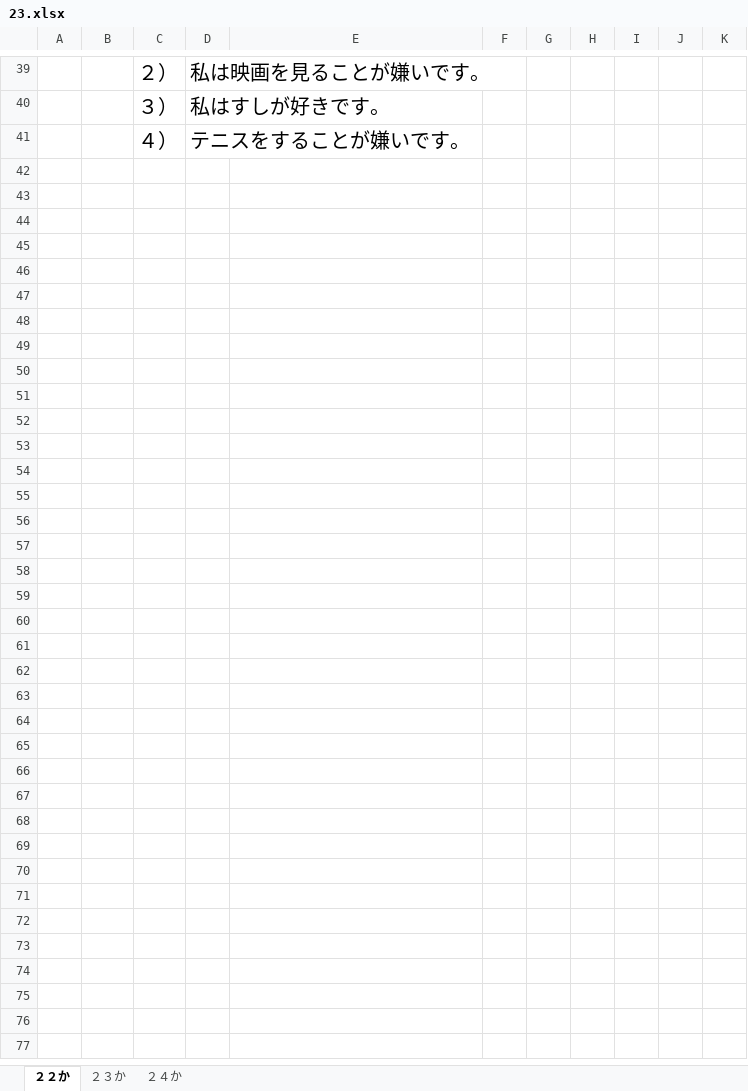
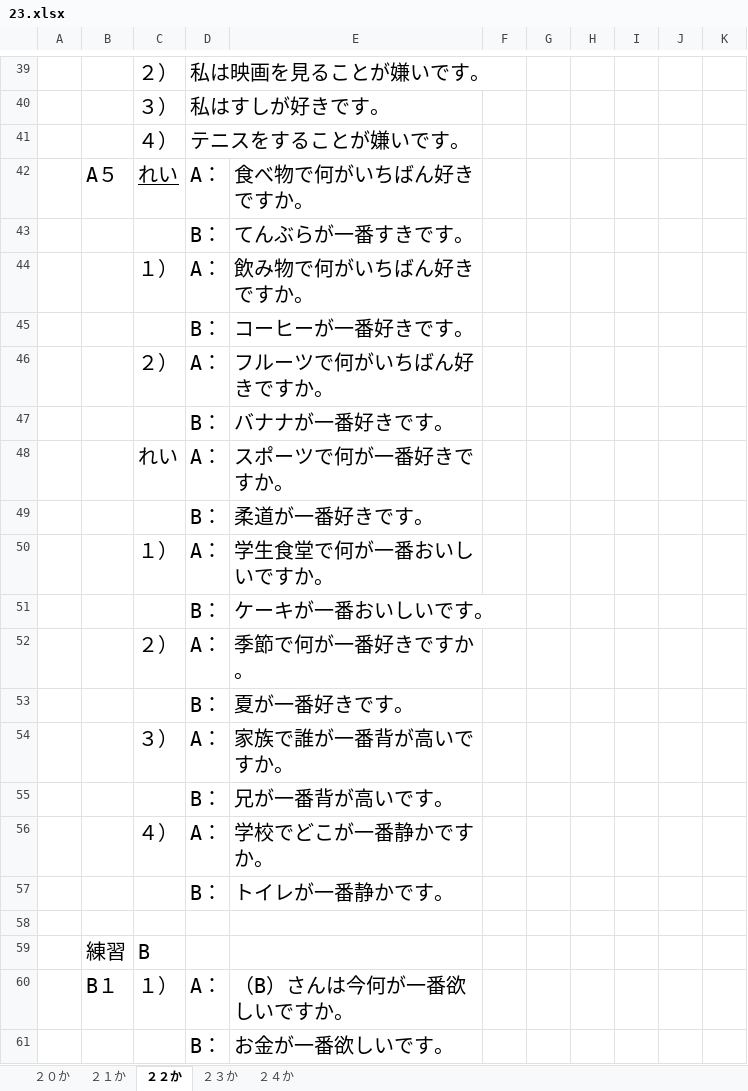
Before and after one commit to Nixforest/MyProjects, an Excel workbook: 20150211_Japanese/20150210_Practice/23.xlsx, sheet ２２か, drawn as a sheet; only a part is shown, gaps mark what is left out; values as stored, in another font and other column widths than the file's, no borders; the diff covers the shown part only; the diff names each change by its address in the sheet, - before the commit and + after, or states it on an @@ line.

Commit message:
[Japanese] Practice 22

```diff
--- a/20150211_Japanese/20150210_Practice/23.xlsx (sheet ２２か)
+++ b/20150211_Japanese/20150210_Practice/23.xlsx (sheet ２２か)
+sheet tab: ２０か
+sheet tab: ２１か
+row 42:  | A５ | れい | A： | 食べ物で何がいちばん好きですか。
+row 43:  |  |  | B： | てんぶらが一番すきです。
+row 44:  |  | １） | A： | 飲み物で何がいちばん好きですか。
+row 45:  |  |  | B： | コーヒーが一番好きです。
+row 46:  |  | ２） | A： | フルーツで何がいちばん好きですか。
+row 47:  |  |  | B： | バナナが一番好きです。
+row 48:  |  | れい | A： | スポーツで何が一番好きですか。
+row 49:  |  |  | B： | 柔道が一番好きです。
+row 50:  |  | １） | A： | 学生食堂で何が一番おいしいですか。
+row 51:  |  |  | B： | ケーキが一番おいしいです。
+row 52:  |  | ２） | A： | 季節で何が一番好きですか。
+row 53:  |  |  | B： | 夏が一番好きです。
+row 54:  |  | ３） | A： | 家族で誰が一番背が高いですか。
+row 55:  |  |  | B： | 兄が一番背が高いです。
+row 56:  |  | ４） | A： | 学校でどこが一番静かですか。
+row 57:  |  |  | B： | トイレが一番静かです。
+row 58: (empty)
+row 59:  | 練習 | B
+row 60:  | B１ | １） | A： | （B）さんは今何が一番欲しいですか。
+row 61:  |  |  | B： | お金が一番欲しいです。
```
Also changed, not shown: 45 added rows elsewhere in this sheet, sheet ２４か, 20150214_MyComputer/20141012_Information_v0.1.xlsx.
